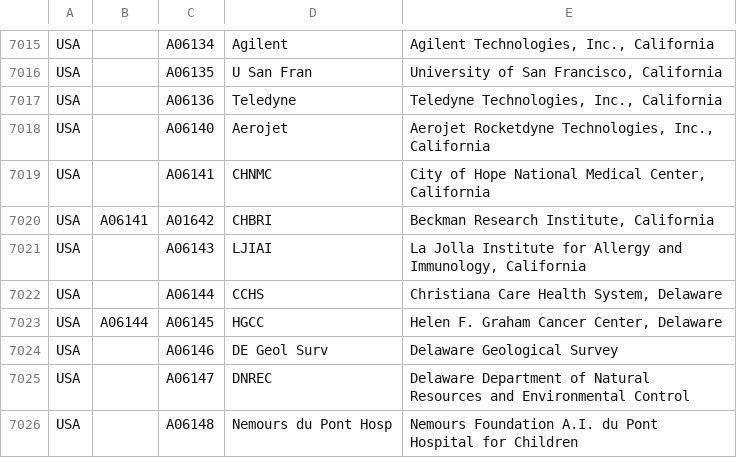
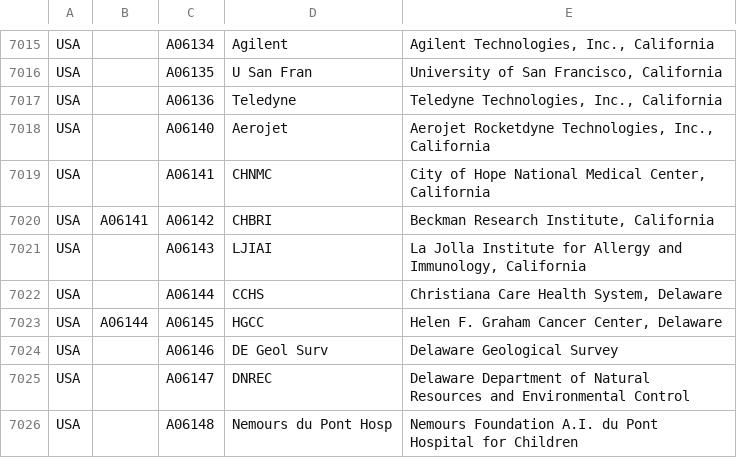
Before and after one commit to adsabs/CanonicalAffiliations, a TSV file: country_parent_child.tsv, drawn as a sheet; only a part is shown, gaps mark what is left out.

Commit message:
Update country_parent_child.tsv
A06142 id was transposed to A01642

```diff
--- a/country_parent_child.tsv
+++ b/country_parent_child.tsv
@@ -7019,3 +7019,3 @@ USA		A06140	Aerojet	Aerojet Rocketdyne Technologies, Inc., California
 USA		A06141	CHNMC	City of Hope National Medical Center, California
-USA	A06141	A01642	CHBRI	Beckman Research Institute, California
+USA	A06141	A06142	CHBRI	Beckman Research Institute, California
 USA		A06143	LJIAI	La Jolla Institute for Allergy and Immunology, California
```
